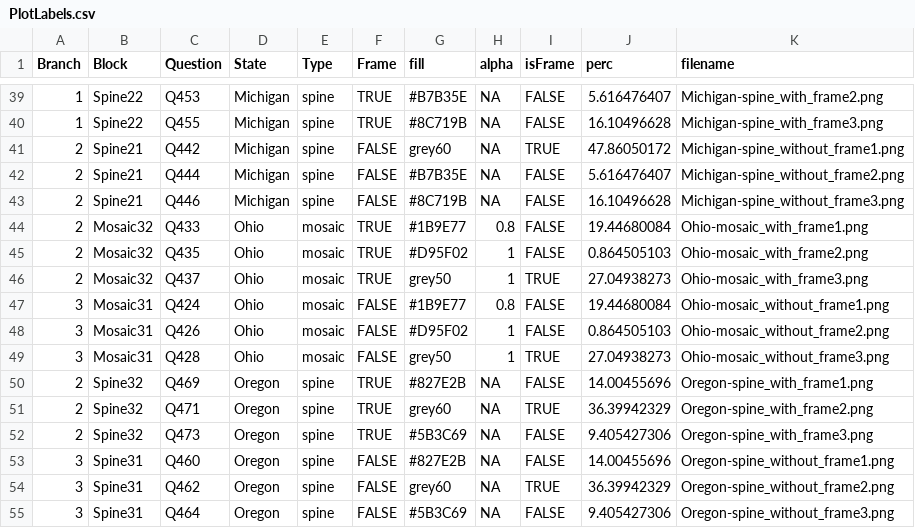
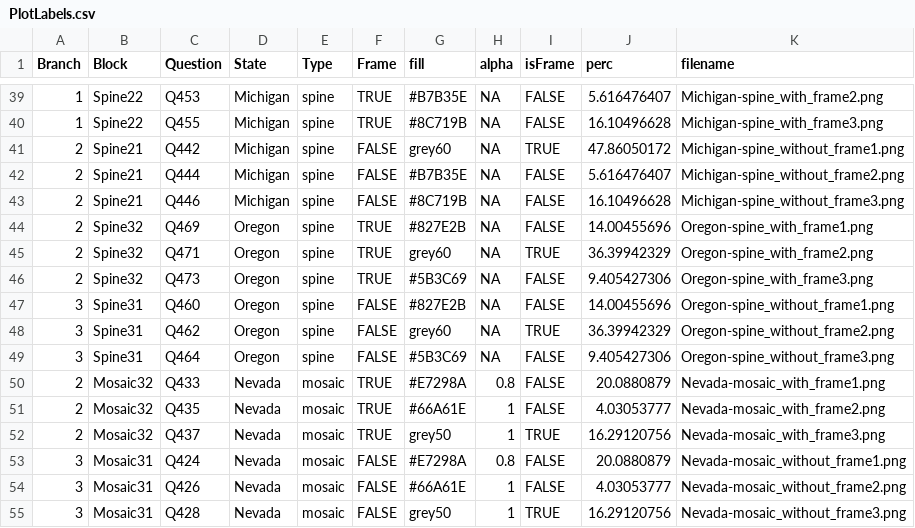
Before and after one commit to srvanderplas/Statistical_Atlas, a CSV file: data/PlotLabels.csv, drawn as a sheet; only a part is shown, gaps mark what is left out; removed rows and columns are numbered as before the commit, all else as after; the diff names each change by its address in the sheet, - before the commit and + after, or states it on an @@ line.

```diff
--- a/data/PlotLabels.csv
+++ b/data/PlotLabels.csv
-row 44: 2 | Mosaic32 | Q433 | Ohio | mosaic | TRUE | #1B9E77 | 0.8 | FALSE | 19.44680084 | Ohio-mosaic_with_frame1.png
-row 45: 2 | Mosaic32 | Q435 | Ohio | mosaic | TRUE | #D95F02 | 1 | FALSE | 0.864505103 | Ohio-mosaic_with_frame2.png
-row 46: 2 | Mosaic32 | Q437 | Ohio | mosaic | TRUE | grey50 | 1 | TRUE | 27.04938273 | Ohio-mosaic_with_frame3.png
-row 47: 3 | Mosaic31 | Q424 | Ohio | mosaic | FALSE | #1B9E77 | 0.8 | FALSE | 19.44680084 | Ohio-mosaic_without_frame1.png
-row 48: 3 | Mosaic31 | Q426 | Ohio | mosaic | FALSE | #D95F02 | 1 | FALSE | 0.864505103 | Ohio-mosaic_without_frame2.png
-row 49: 3 | Mosaic31 | Q428 | Ohio | mosaic | FALSE | grey50 | 1 | TRUE | 27.04938273 | Ohio-mosaic_without_frame3.png
+row 50: 2 | Mosaic32 | Q433 | Nevada | mosaic | TRUE | #E7298A | 0.8 | FALSE | 20.0880879 | Nevada-mosaic_with_frame1.png
+row 51: 2 | Mosaic32 | Q435 | Nevada | mosaic | TRUE | #66A61E | 1 | FALSE | 4.03053777 | Nevada-mosaic_with_frame2.png
+row 52: 2 | Mosaic32 | Q437 | Nevada | mosaic | TRUE | grey50 | 1 | TRUE | 16.29120756 | Nevada-mosaic_with_frame3.png
+row 53: 3 | Mosaic31 | Q424 | Nevada | mosaic | FALSE | #E7298A | 0.8 | FALSE | 20.0880879 | Nevada-mosaic_without_frame1.png
+row 54: 3 | Mosaic31 | Q426 | Nevada | mosaic | FALSE | #66A61E | 1 | FALSE | 4.03053777 | Nevada-mosaic_without_frame2.png
+row 55: 3 | Mosaic31 | Q428 | Nevada | mosaic | FALSE | grey50 | 1 | TRUE | 16.29120756 | Nevada-mosaic_without_frame3.png
```
Also changed, not shown: 2 other files.
